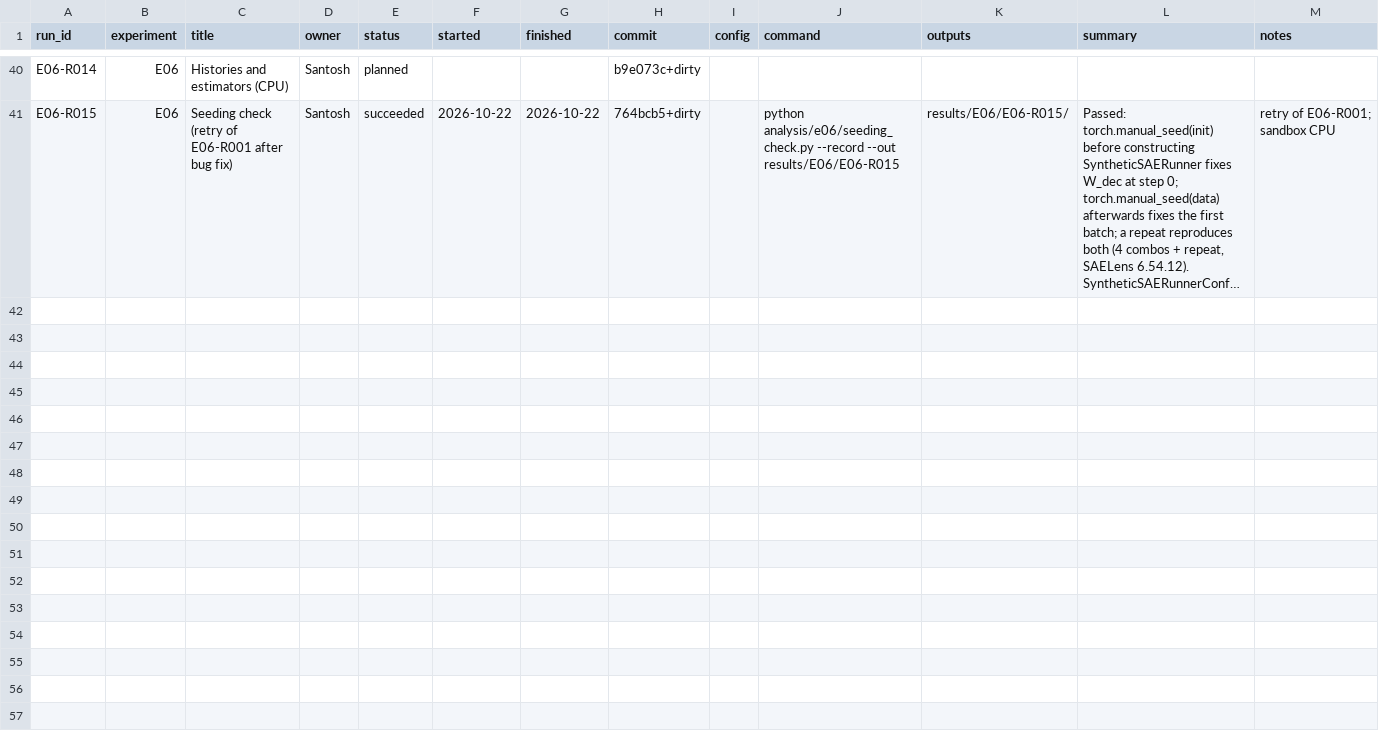
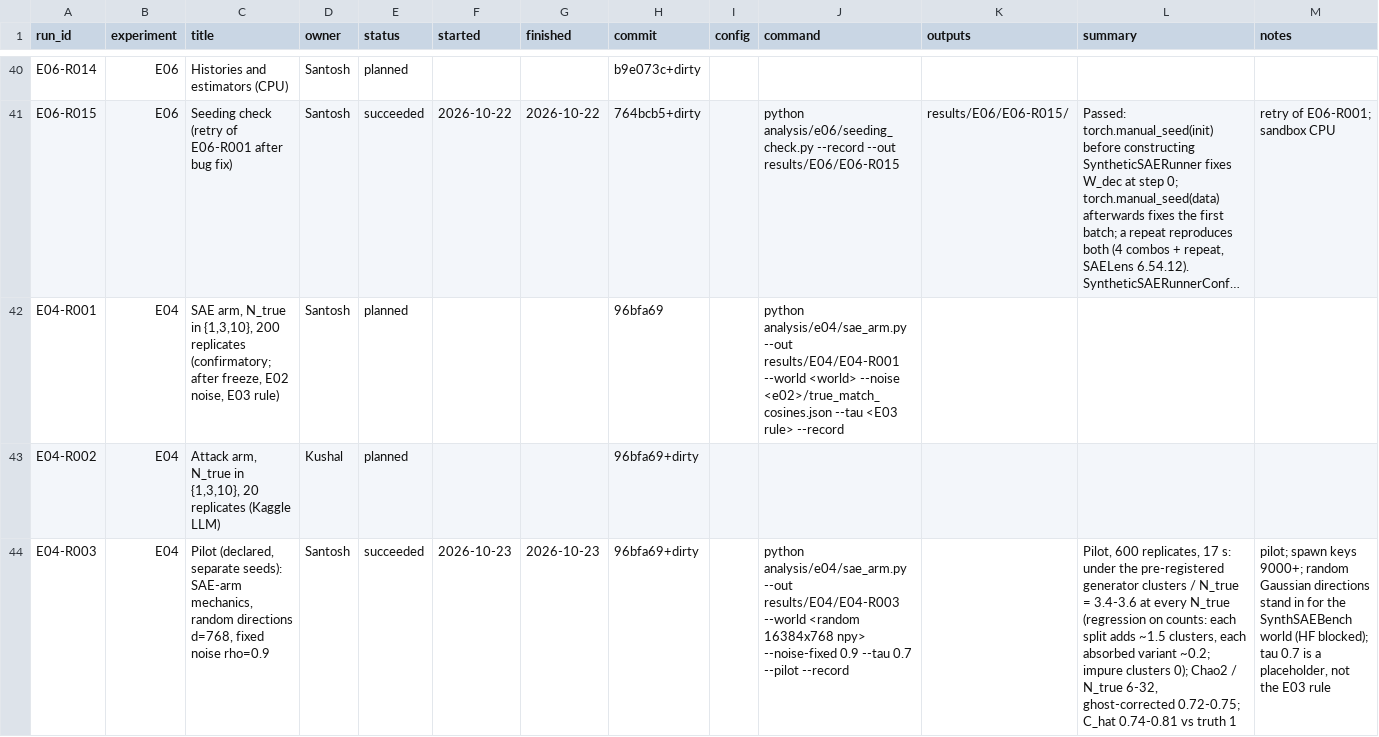
Before and after one commit to santoshcheethiralame-dot/Capture-Recapture, a CSV file: notebook/runs.csv, drawn as a sheet; only a part is shown, gaps mark what is left out; long unchanged cells end in …; the diff names each change by its address in the sheet, - before the commit and + after, or states it on an @@ line.

Commit message:
E04-R003 pilot: split variants make H4a fail for any one-to-one rule; freeze item 13

```diff
--- a/notebook/runs.csv
+++ b/notebook/runs.csv
+row 42: E04-R001 | E04 | SAE arm, N_true in {1,3,10}, 200 replicates (confirmatory; after freeze, E02 noise, E03 rule) | Santosh | planned |  |  | 96bfa69 |  | python analysis/e04/sae_arm.py --out results/E04/E04-R001 --world <world> --noise <e02>/true_match_cosines.json --tau <E03 rule> --record
+row 43: E04-R002 | E04 | Attack arm, N_true in {1,3,10}, 20 replicates (Kaggle LLM) | Kushal | planned |  |  | 96bfa69+dirty
+row 44: E04-R003 | E04 | Pilot (declared, separate seeds): SAE-arm mechanics, random directions d=768, fixed noise rho=0.9 | Santosh | succeeded | 2026-10-23 | 2026-10-23 | 96bfa69+dirty |  | python analysis/e04/sae_arm.py --out results/E04/E04-R003 --world <random 16384x768 npy> --noise-fixed 0.9 --tau 0.7 --pilot --record |  | Pilot, 600 replicates, 17 s: under the pre-registered generator clusters / N_true = 3.4-3.6 at every N_true (regression on counts: each split adds ~1.5 clusters, each absorbed variant ~0.2; impure clusters 0); Chao2 / N_true 6-32, ghost-corrected 0.72-0.75; C_hat 0.74-0.81 vs truth 1 | pilot; spawn keys 9000+; random Gaussian directions stand in for the SynthSAEBench world (HF blocked); tau 0.7 is a placeholder, not the E03 rule
```
Also changed, not shown: 8 other files.
